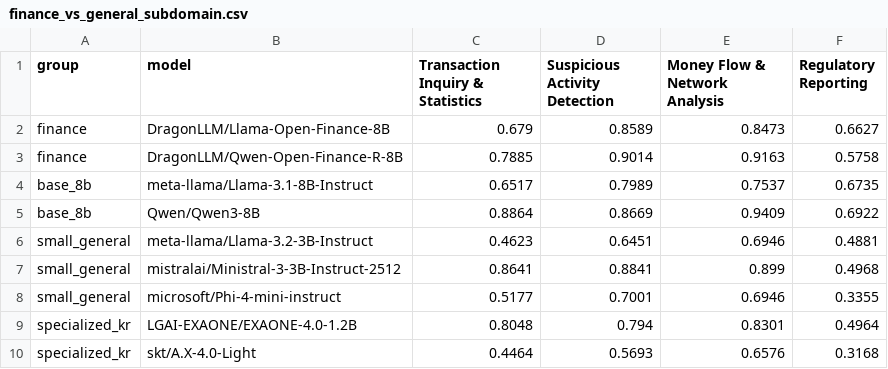
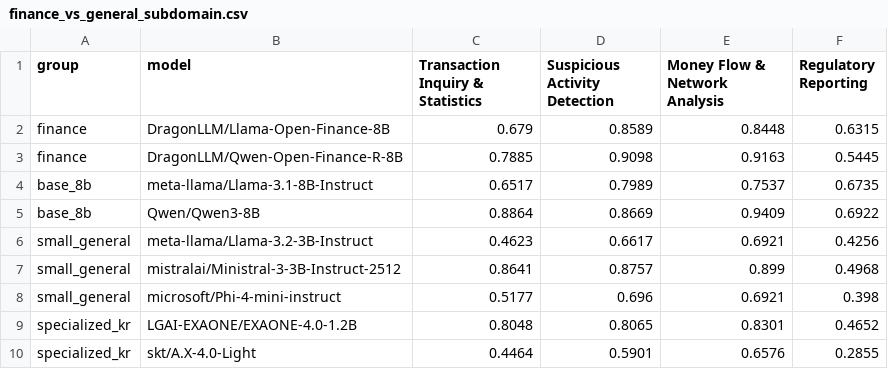
Before and after one commit to sklim84/STAR-Bench, a CSV file: _experiments/results_RQ5/finance_vs_general_subdomain.csv, drawn as a sheet.

```diff
--- a/_experiments/results_RQ5/finance_vs_general_subdomain.csv
+++ b/_experiments/results_RQ5/finance_vs_general_subdomain.csv
@@ -1,10 +1,10 @@
 group,model,Transaction Inquiry & Statistics,Suspicious Activity Detection,Money Flow & Network Analysis,Regulatory Reporting
-finance,DragonLLM/Llama-Open-Finance-8B,0.679,0.8589,0.8473,0.6627
-finance,DragonLLM/Qwen-Open-Finance-R-8B,0.7885,0.9014,0.9163,0.5758
+finance,DragonLLM/Llama-Open-Finance-8B,0.679,0.8589,0.8448,0.6315
+finance,DragonLLM/Qwen-Open-Finance-R-8B,0.7885,0.9098,0.9163,0.5445
 base_8b,meta-llama/Llama-3.1-8B-Instruct,0.6517,0.7989,0.7537,0.6735
 base_8b,Qwen/Qwen3-8B,0.8864,0.8669,0.9409,0.6922
-small_general,meta-llama/Llama-3.2-3B-Instruct,0.4623,0.6451,0.6946,0.4881
-small_general,mistralai/Ministral-3-3B-Instruct-2512,0.8641,0.8841,0.899,0.4968
-small_general,microsoft/Phi-4-mini-instruct,0.5177,0.7001,0.6946,0.3355
-specialized_kr,LGAI-EXAONE/EXAONE-4.0-1.2B,0.8048,0.794,0.8301,0.4964
-specialized_kr,skt/A.X-4.0-Light,0.4464,0.5693,0.6576,0.3168
+small_general,meta-llama/Llama-3.2-3B-Instruct,0.4623,0.6617,0.6921,0.4256
+small_general,mistralai/Ministral-3-3B-Instruct-2512,0.8641,0.8757,0.899,0.4968
+small_general,microsoft/Phi-4-mini-instruct,0.5177,0.696,0.6921,0.398
+specialized_kr,LGAI-EXAONE/EXAONE-4.0-1.2B,0.8048,0.8065,0.8301,0.4652
+specialized_kr,skt/A.X-4.0-Light,0.4464,0.5901,0.6576,0.2855
```
Also changed, not shown: _experiments/results_RQ1/validate_str_failure_modes.csv, _experiments/results_RQ2/lookup_fiu_per_case.csv, 33 other files.
